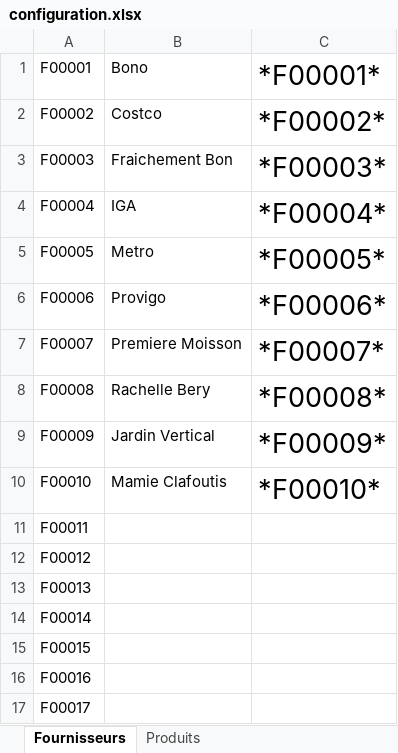
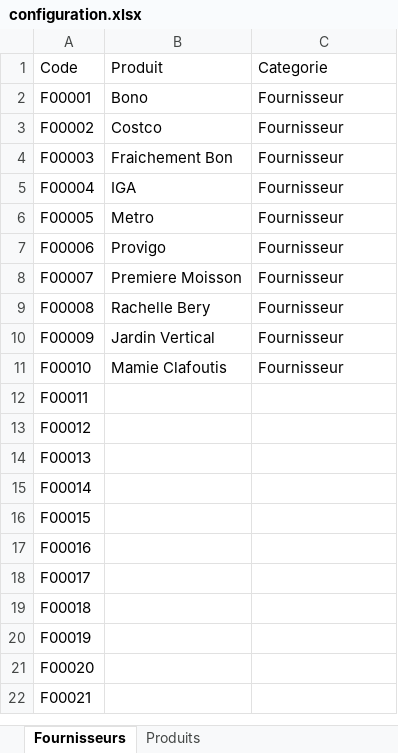
Before and after one commit to AlexColson/go-bouffe-action, an Excel workbook: configuration.xlsx, sheet Fournisseurs, drawn as a sheet; only a part is shown; the shorter side is filled out with more unchanged rows; values as stored, in another font and other column widths than the file's, no borders; charts and pictures not drawn; addresses are those after the commit; the diff names each change by its address in the sheet, - before the commit and + after, or states it on an @@ line.

```diff
--- a/configuration.xlsx (sheet Fournisseurs)
+++ b/configuration.xlsx (sheet Fournisseurs)
+row 1: Code | Produit | Categorie
-C2: *F00001*
+C2: Fournisseur
@@ C2:C11 text size: smaller @@
-C3: *F00002*
+C3: Fournisseur
-C4: *F00003*
+C4: Fournisseur
-C5: *F00004*
+C5: Fournisseur
-C6: *F00005*
+C6: Fournisseur
-C7: *F00006*
+C7: Fournisseur
-C8: *F00007*
+C8: Fournisseur
-C9: *F00008*
+C9: Fournisseur
-C10: *F00009*
+C10: Fournisseur
-C11: *F00010*
+C11: Fournisseur
```
Also changed, not shown: sheet Produits, charts or pictures, 1 other file.
